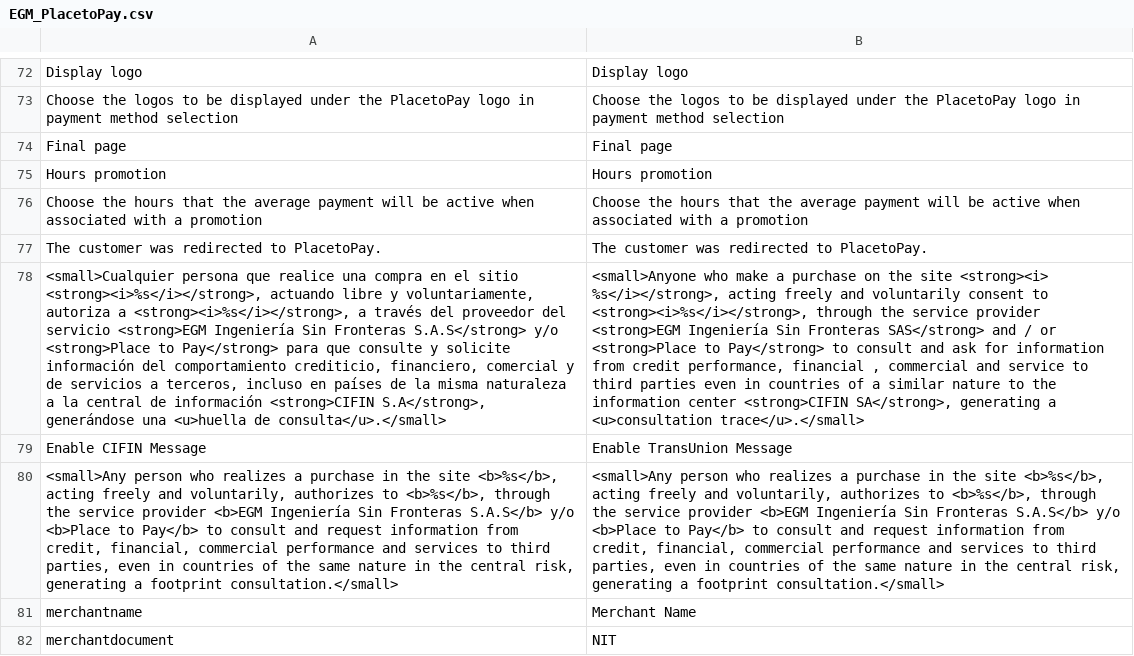
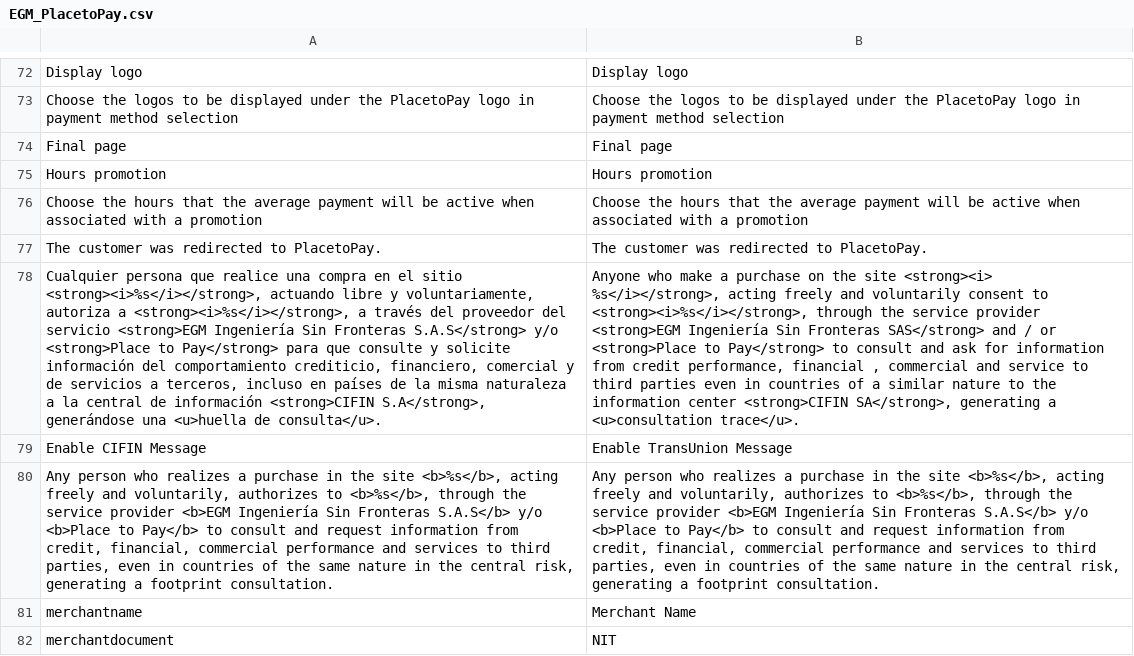
Before and after one commit to placetopay/magento-placetopay, a CSV file: app/locale/en_US/EGM_PlacetoPay.csv, drawn as a sheet; only a part is shown, gaps mark what is left out; the diff names each change by its address in the sheet, - before the commit and + after, or states it on an @@ line.

```diff
--- a/app/locale/en_US/EGM_PlacetoPay.csv
+++ b/app/locale/en_US/EGM_PlacetoPay.csv
-A78: <small>Cualquier persona que realice una compra en el sitio <strong><i>%s</i></strong>, actuando libre y voluntariamente, autoriza a <strong><i>%s</i></strong>, a través del proveedor del servicio <strong>EGM Ingeniería Sin Fronteras S.A.S</strong> y/o <strong>Place to Pay</strong> para que consulte y solicite información del comportamiento crediticio, financiero, comercial y de servicios a terceros, incluso en países de la misma naturaleza a la central de información <strong>CIFIN S.A</strong>, generándose una <u>huella de consulta</u>.</small>
+A78: Cualquier persona que realice una compra en el sitio <strong><i>%s</i></strong>, actuando libre y voluntariamente, autoriza a <strong><i>%s</i></strong>, a través del proveedor del servicio <strong>EGM Ingeniería Sin Fronteras S.A.S</strong> y/o <strong>Place to Pay</strong> para que consulte y solicite información del comportamiento crediticio, financiero, comercial y de servicios a terceros, incluso en países de la misma naturaleza a la central de información <strong>CIFIN S.A</strong>, generándose una <u>huella de consulta</u>.
-B78: <small>Anyone who make a purchase on the site <strong><i> %s</i></strong>, acting freely and voluntarily consent to <strong><i>%s</i></strong>, through the service provider <strong>EGM Ingeniería Sin Fronteras SAS</strong> and / or <strong>Place to Pay</strong> to consult and ask for information from credit performance, financial , commercial and service to third parties even in countries of a similar nature to the information center <strong>CIFIN SA</strong>, generating a <u>consultation trace</u>.</small>
+B78: Anyone who make a purchase on the site <strong><i> %s</i></strong>, acting freely and voluntarily consent to <strong><i>%s</i></strong>, through the service provider <strong>EGM Ingeniería Sin Fronteras SAS</strong> and / or <strong>Place to Pay</strong> to consult and ask for information from credit performance, financial , commercial and service to third parties even in countries of a similar nature to the information center <strong>CIFIN SA</strong>, generating a <u>consultation trace</u>.
-A80: <small>Any person who realizes a purchase in the site <b>%s</b>, acting freely and voluntarily, authorizes to <b>%s</b>, through the service provider <b>EGM Ingeniería Sin Fronteras S.A.S</b> y/o <b>Place to Pay</b> to consult and request information from credit, financial, commercial performance and services to third parties, even in countries of the same nature in the central risk, generating a footprint consultation.</small>
+A80: Any person who realizes a purchase in the site <b>%s</b>, acting freely and voluntarily, authorizes to <b>%s</b>, through the service provider <b>EGM Ingeniería Sin Fronteras S.A.S</b> y/o <b>Place to Pay</b> to consult and request information from credit, financial, commercial performance and services to third parties, even in countries of the same nature in the central risk, generating a footprint consultation.
-B80: <small>Any person who realizes a purchase in the site <b>%s</b>, acting freely and voluntarily, authorizes to <b>%s</b>, through the service provider <b>EGM Ingeniería Sin Fronteras S.A.S</b> y/o <b>Place to Pay</b> to consult and request information from credit, financial, commercial performance and services to third parties, even in countries of the same nature in the central risk, generating a footprint consultation.</small>
+B80: Any person who realizes a purchase in the site <b>%s</b>, acting freely and voluntarily, authorizes to <b>%s</b>, through the service provider <b>EGM Ingeniería Sin Fronteras S.A.S</b> y/o <b>Place to Pay</b> to consult and request information from credit, financial, commercial performance and services to third parties, even in countries of the same nature in the central risk, generating a footprint consultation.
```
Also changed, not shown: app/locale/es_CO/EGM_PlacetoPay.csv, app/locale/es_ES/EGM_PlacetoPay.csv, 12 other files.
